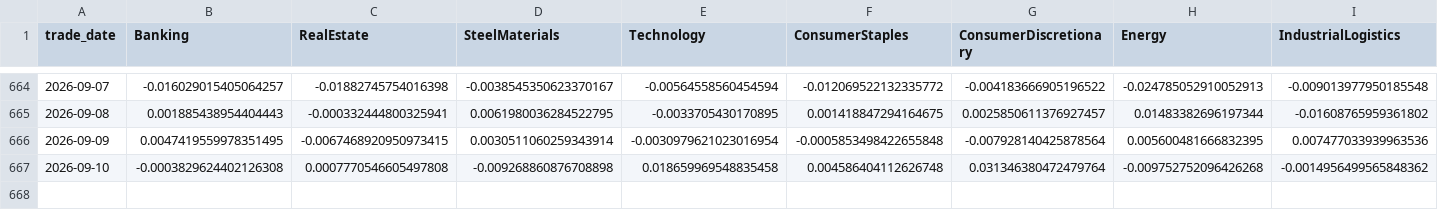
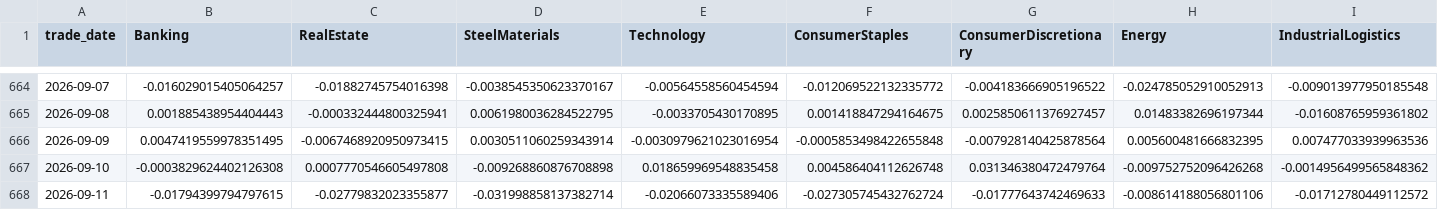
Before and after one commit to doanminhhieu14052005-sketch/News-driven-stock, a CSV file: VNStock/data/processed/daily_sector_price_wide.csv, drawn as a sheet; only a part is shown, gaps mark what is left out; rows hold the shown columns only; the diff names each change by its address in the sheet, - before the commit and + after, or states it on an @@ line.

```diff
--- a/VNStock/data/processed/daily_sector_price_wide.csv
+++ b/VNStock/data/processed/daily_sector_price_wide.csv
+row 668: 2026-09-11 | -0.01794399794797615 | -0.02779832023355877 | -0.031998858137382714 | -0.02066073335589406 | -0.027305745432762724 | -0.01777643742469633 | -0.008614188056801106 | -0.01712780449112572
```
Also changed, not shown: VNStock/data/processed/daily_sector_price_long.csv, 1 other file.
